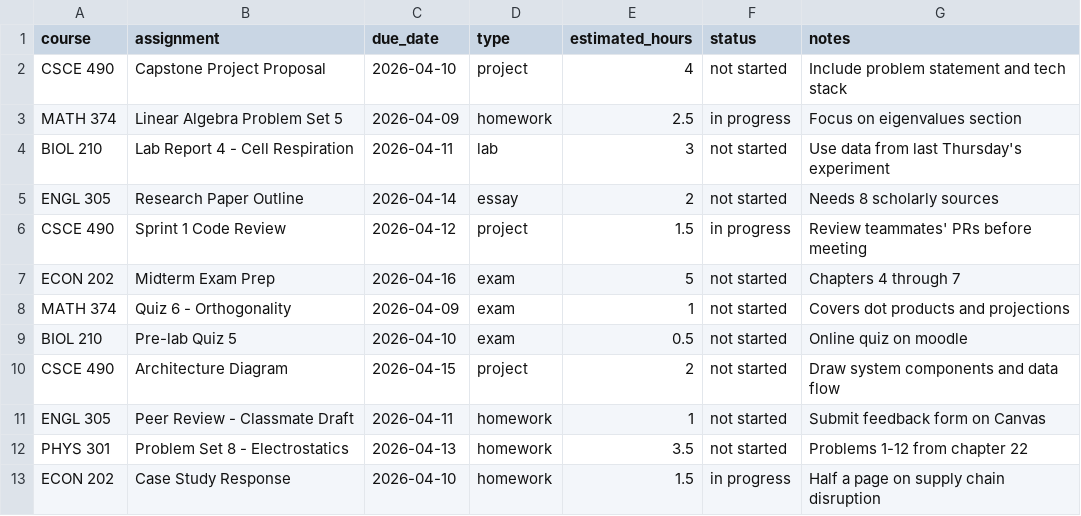
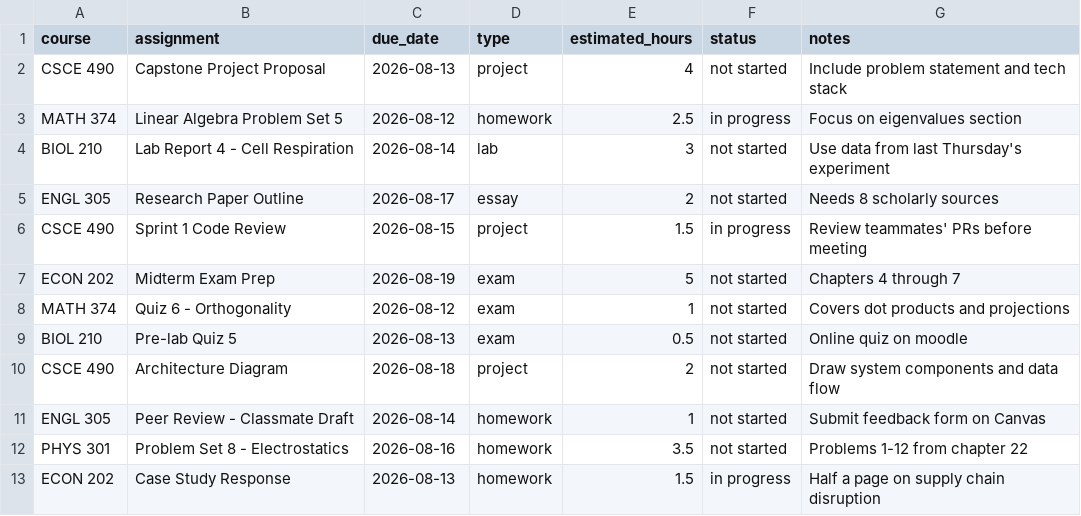
Before and after one commit to ty-bennett/strands-sdk-workshop, a CSV file: agents/assignments2.csv, drawn as a sheet.

```diff
--- a/agents/assignments2.csv
+++ b/agents/assignments2.csv
@@ -1,13 +1,13 @@
 course,assignment,due_date,type,estimated_hours,status,notes
-CSCE 490,Capstone Project Proposal,2026-04-10,project,4,not started,Include problem statement and tech stack
-MATH 374,Linear Algebra Problem Set 5,2026-04-09,homework,2.5,in progress,Focus on eigenvalues section
-BIOL 210,Lab Report 4 - Cell Respiration,2026-04-11,lab,3,not started,Use data from last Thursday's experiment
-ENGL 305,Research Paper Outline,2026-04-14,essay,2,not started,Needs 8 scholarly sources
-CSCE 490,Sprint 1 Code Review,2026-04-12,project,1.5,in progress,Review teammates' PRs before meeting
-ECON 202,Midterm Exam Prep,2026-04-16,exam,5,not started,Chapters 4 through 7
-MATH 374,Quiz 6 - Orthogonality,2026-04-09,exam,1,not started,Covers dot products and projections
-BIOL 210,Pre-lab Quiz 5,2026-04-10,exam,0.5,not started,Online quiz on moodle
-CSCE 490,Architecture Diagram,2026-04-15,project,2,not started,Draw system components and data flow
-ENGL 305,Peer Review - Classmate Draft,2026-04-11,homework,1,not started,Submit feedback form on Canvas
-PHYS 301,Problem Set 8 - Electrostatics,2026-04-13,homework,3.5,not started,Problems 1-12 from chapter 22
-ECON 202,Case Study Response,2026-04-10,homework,1.5,in progress,Half a page on supply chain disruption
+CSCE 490,Capstone Project Proposal,2026-08-13,project,4,not started,Include problem statement and tech stack
+MATH 374,Linear Algebra Problem Set 5,2026-08-12,homework,2.5,in progress,Focus on eigenvalues section
+BIOL 210,Lab Report 4 - Cell Respiration,2026-08-14,lab,3,not started,Use data from last Thursday's experiment
+ENGL 305,Research Paper Outline,2026-08-17,essay,2,not started,Needs 8 scholarly sources
+CSCE 490,Sprint 1 Code Review,2026-08-15,project,1.5,in progress,Review teammates' PRs before meeting
+ECON 202,Midterm Exam Prep,2026-08-19,exam,5,not started,Chapters 4 through 7
+MATH 374,Quiz 6 - Orthogonality,2026-08-12,exam,1,not started,Covers dot products and projections
+BIOL 210,Pre-lab Quiz 5,2026-08-13,exam,0.5,not started,Online quiz on moodle
+CSCE 490,Architecture Diagram,2026-08-18,project,2,not started,Draw system components and data flow
+ENGL 305,Peer Review - Classmate Draft,2026-08-14,homework,1,not started,Submit feedback form on Canvas
+PHYS 301,Problem Set 8 - Electrostatics,2026-08-16,homework,3.5,not started,Problems 1-12 from chapter 22
+ECON 202,Case Study Response,2026-08-13,homework,1.5,in progress,Half a page on supply chain disruption
```
Also changed, not shown: 22 other files.
